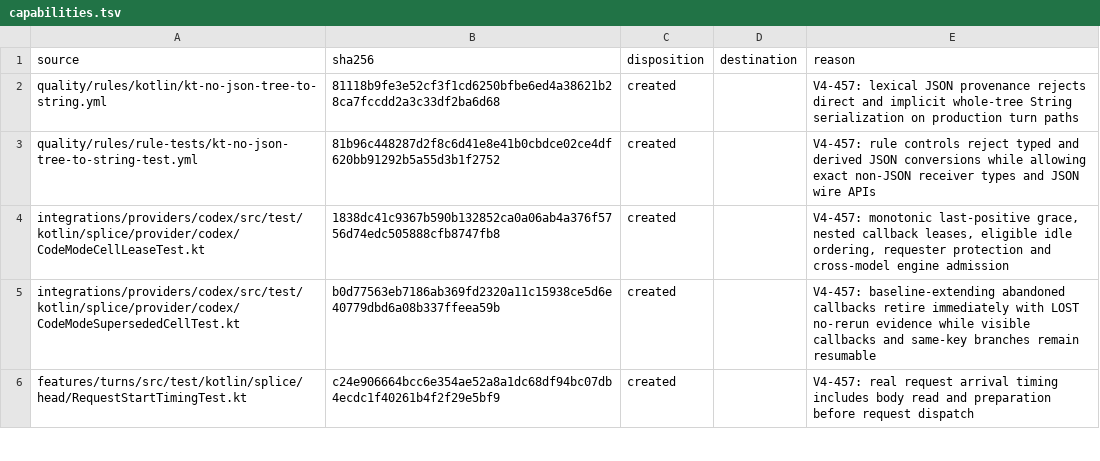
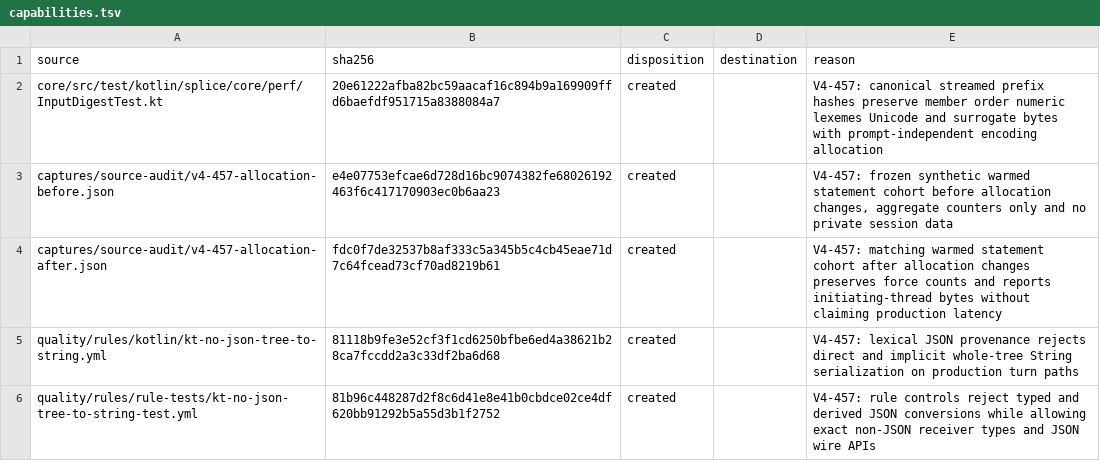
Before and after one commit to torad-labs/splice, a TSV file: .dev/restructure/capabilities.tsv, drawn as a sheet; only a part is shown; the shorter side is filled out with more unchanged rows.

Commit message:
perf(codex): stream digests and reuse per-turn history projections

```diff
--- a/.dev/restructure/capabilities.tsv
+++ b/.dev/restructure/capabilities.tsv
@@ -1,2 +1,5 @@
 source	sha256	disposition	destination	reason
+core/src/test/kotlin/splice/core/perf/InputDigestTest.kt	20e61222afba82bc59aacaf16c894b9a169909ffd6baefdf951715a8388084a7	created		V4-457: canonical streamed prefix hashes preserve member order numeric lexemes Unicode and surrogate bytes with prompt-independent encoding allocation
+captures/source-audit/v4-457-allocation-before.json	e4e07753efcae6d728d16bc9074382fe68026192463f6c417170903ec0b6aa23	created		V4-457: frozen synthetic warmed statement cohort before allocation changes, aggregate counters only and no private session data
+captures/source-audit/v4-457-allocation-after.json	fdc0f7de32537b8af333c5a345b5c4cb45eae71d7c64fcead73cf70ad8219b61	created		V4-457: matching warmed statement cohort after allocation changes preserves force counts and reports initiating-thread bytes without claiming production latency
 quality/rules/kotlin/kt-no-json-tree-to-string.yml	81118b9fe3e52cf3f1cd6250bfbe6ed4a38621b28ca7fccdd2a3c33df2ba6d68	created		V4-457: lexical JSON provenance rejects direct and implicit whole-tree String serialization on production turn paths
```
Also changed, not shown: 11 other files.
